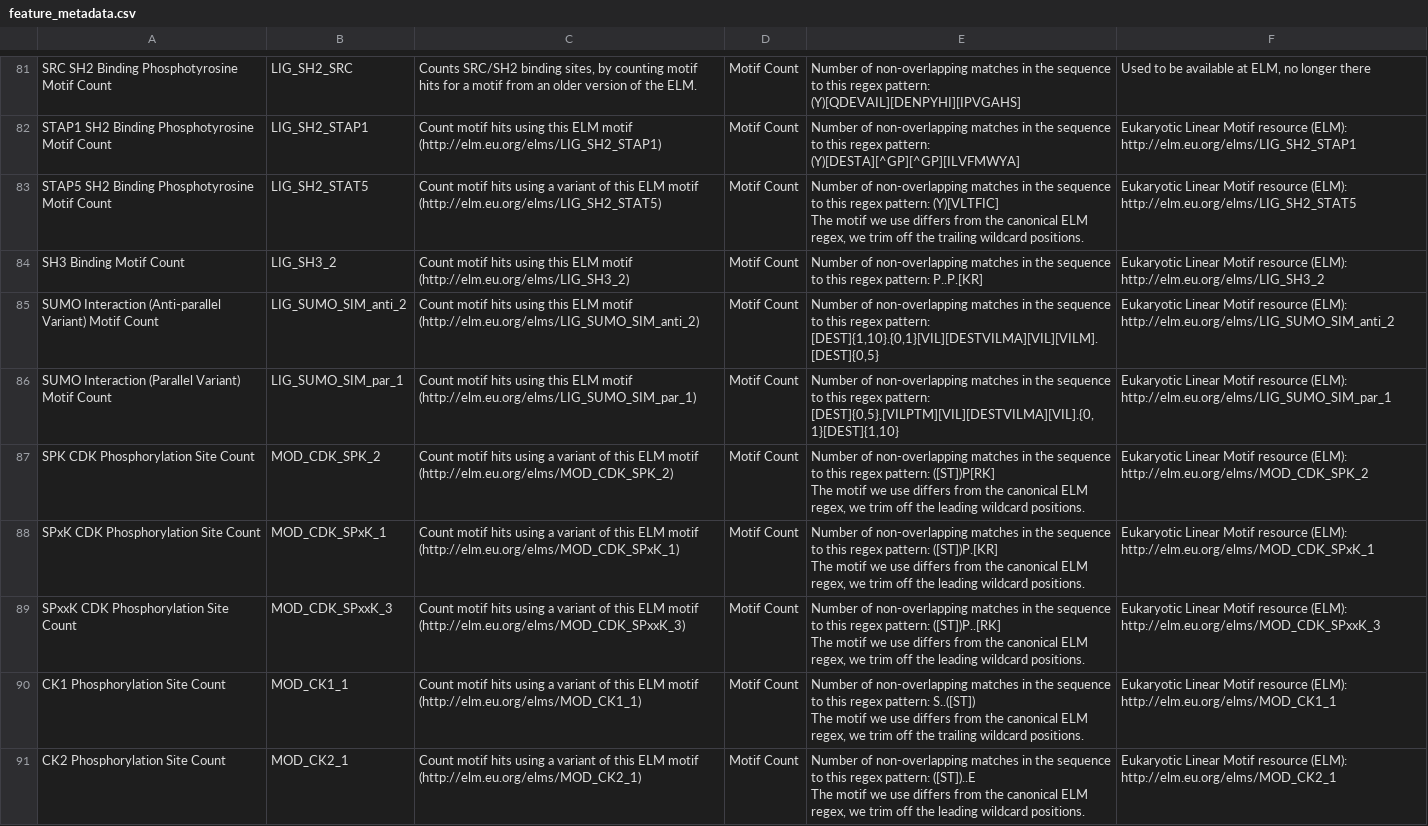
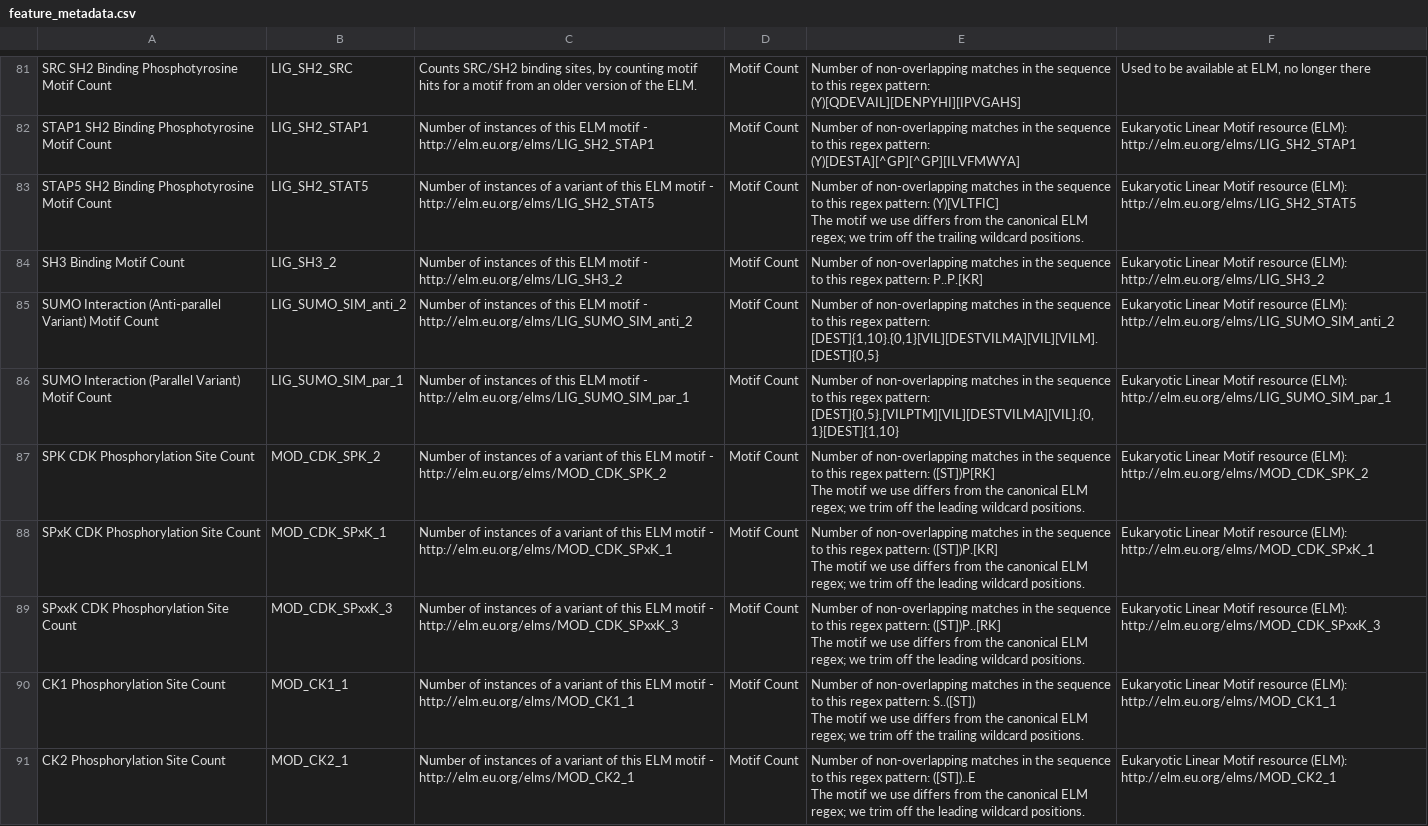
Before and after one commit to alex-tianhuang/faidr_desi, a CSV file: js/src/assets/feature_metadata.csv, drawn as a sheet; only a part is shown, gaps mark what is left out; the diff covers the shown part only; the diff names each change by its address in the sheet, - before the commit and + after, or states it on an @@ line.

```diff
--- a/js/src/assets/feature_metadata.csv
+++ b/js/src/assets/feature_metadata.csv
-C82: Count motif hits using this ELM motif (http://elm.eu.org/elms/LIG_SH2_STAP1)
+C82: Number of instances of this ELM motif - http://elm.eu.org/elms/LIG_SH2_STAP1
-C83: Count motif hits using a variant of this ELM motif (http://elm.eu.org/elms/LIG_SH2_STAT5)
+C83: Number of instances of a variant of this ELM motif - http://elm.eu.org/elms/LIG_SH2_STAT5
-E83: …canonical ELM regex, we trim…
+E83: …canonical ELM regex; we trim…
-C84: Count motif hits using this ELM motif (http://elm.eu.org/elms/LIG_SH3_2)
+C84: Number of instances of this ELM motif - http://elm.eu.org/elms/LIG_SH3_2
-C85: Count motif hits using this ELM motif (http://elm.eu.org/elms/LIG_SUMO_SIM_anti_2)
+C85: Number of instances of this ELM motif - http://elm.eu.org/elms/LIG_SUMO_SIM_anti_2
-C86: Count motif hits using this ELM motif (http://elm.eu.org/elms/LIG_SUMO_SIM_par_1)
+C86: Number of instances of this ELM motif - http://elm.eu.org/elms/LIG_SUMO_SIM_par_1
-C87: Count motif hits using a variant of this ELM motif (http://elm.eu.org/elms/MOD_CDK_SPK_2)
+C87: Number of instances of a variant of this ELM motif - http://elm.eu.org/elms/MOD_CDK_SPK_2
-E87: …canonical ELM regex, we trim…
+E87: …canonical ELM regex; we trim…
-C88: Count motif hits using a variant of this ELM motif (http://elm.eu.org/elms/MOD_CDK_SPxK_1)
+C88: Number of instances of a variant of this ELM motif - http://elm.eu.org/elms/MOD_CDK_SPxK_1
-E88: …canonical ELM regex, we trim…
+E88: …canonical ELM regex; we trim…
-C89: Count motif hits using a variant of this ELM motif (http://elm.eu.org/elms/MOD_CDK_SPxxK_3)
+C89: Number of instances of a variant of this ELM motif - http://elm.eu.org/elms/MOD_CDK_SPxxK_3
-E89: …canonical ELM regex, we trim…
+E89: …canonical ELM regex; we trim…
-C90: Count motif hits using a variant of this ELM motif (http://elm.eu.org/elms/MOD_CK1_1)
+C90: Number of instances of a variant of this ELM motif - http://elm.eu.org/elms/MOD_CK1_1
-E90: …canonical ELM regex, we trim…
+E90: …canonical ELM regex; we trim…
-C91: Count motif hits using a variant of this ELM motif (http://elm.eu.org/elms/MOD_CK2_1)
+C91: Number of instances of a variant of this ELM motif - http://elm.eu.org/elms/MOD_CK2_1
-E91: …canonical ELM regex, we trim…
+E91: …canonical ELM regex; we trim…
```
Also changed, not shown: 87 edited cells elsewhere in this file, 2 other files.
